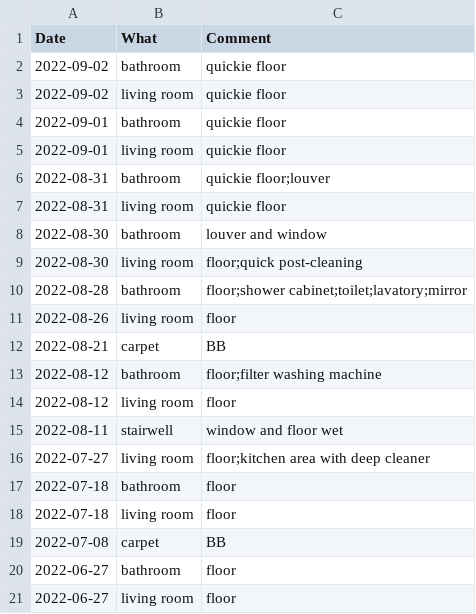
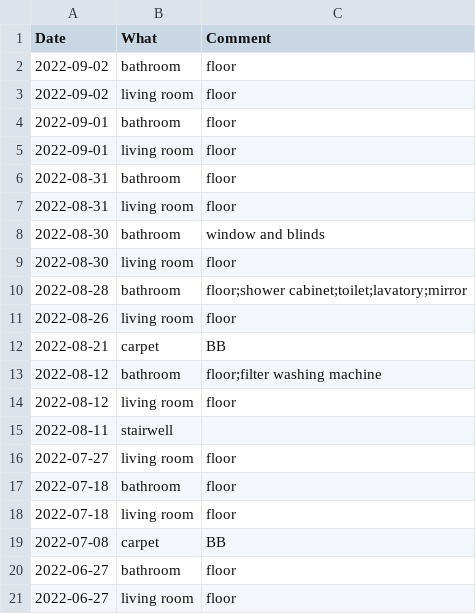
Before and after one commit to mkohlhaas/Cleaning-Protocol, a CSV file: cp.csv, drawn as a sheet.

Commit message:
simplifies protocol.

```diff
--- a/cp.csv
+++ b/cp.csv
@@ -1,10 +1,10 @@
 Date,What,Comment
-2022-09-02,bathroom,quickie floor
-2022-09-02,living room,quickie floor
-2022-09-01,bathroom,quickie floor
-2022-09-01,living room,quickie floor
-2022-08-31,bathroom,quickie floor;louver
-2022-08-31,living room,quickie floor
-2022-08-30,bathroom,louver and window
-2022-08-30,living room,floor;quick post-cleaning
+2022-09-02,bathroom,floor
+2022-09-02,living room,floor
+2022-09-01,bathroom,floor
+2022-09-01,living room,floor
+2022-08-31,bathroom,floor
+2022-08-31,living room,floor
+2022-08-30,bathroom,window and blinds
+2022-08-30,living room,floor
 2022-08-28,bathroom,floor;shower cabinet;toilet;lavatory;mirror
@@ -14,4 +14,4 @@ Date,What,Comment
 2022-08-12,living room,floor
-2022-08-11,stairwell,window and floor wet
-2022-07-27,living room,floor;kitchen area with deep cleaner
+2022-08-11,stairwell,
+2022-07-27,living room,floor
 2022-07-18,bathroom,floor
```
